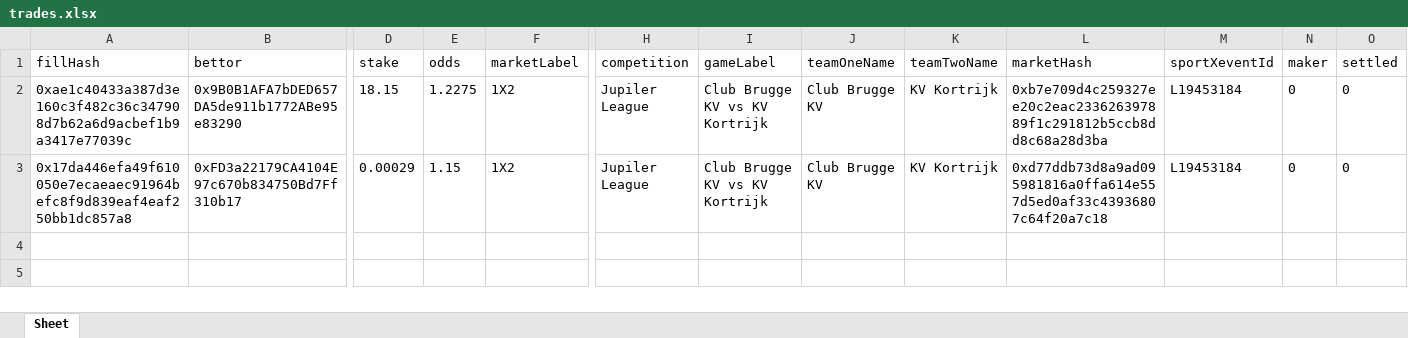
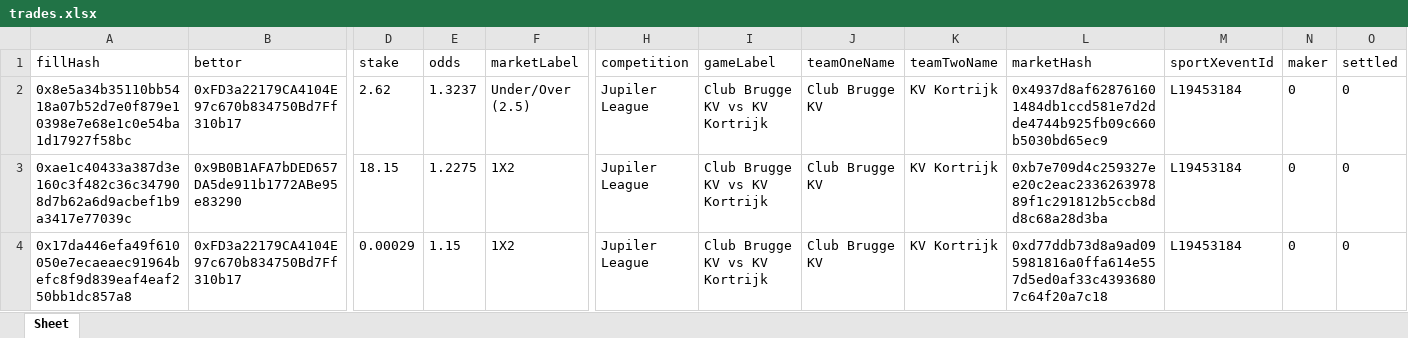
Before and after one commit to aimidas1/transactions_sxbet, an Excel workbook: data/sxbet/ligas/Jupiler League/trades.xlsx, sheet Sheet, drawn as a sheet; only a part is shown, gaps mark what is left out; values as stored, in another font and other column widths than the file's, no borders; rows hold the shown columns only; the diff names each change by its address in the sheet, - before the commit and + after, or states it on an @@ line.

Commit message:
Update soccer trades 2026-08-06 22:02:23 UTC

```diff
--- a/data/sxbet/ligas/Jupiler League/trades.xlsx (sheet Sheet)
+++ b/data/sxbet/ligas/Jupiler League/trades.xlsx (sheet Sheet)
+row 2: 0x8e5a34b35110bb5418a07b52d7e0f879e10398e7e68e1c0e54ba1d17927f58bc | 0xFD3a22179CA4104E97c670b834750Bd7Ff310b17 | 2.62 | 1.3237 | Under/Over (2.5) | Jupiler League | Club Brugge KV vs KV Kortrijk | Club Brugge KV | KV Kortrijk | 0x4937d8af628761601484db1ccd581e7d2dde4744b925fb09c660b5030bd65ec9 | L19453184 | 0 | 0
```
Also changed, not shown: data/sxbet/ligas/Leagues Cup/trades.xlsx, data/sxbet/ligas/Liga Profesional/trades.xlsx, 9 other files.
